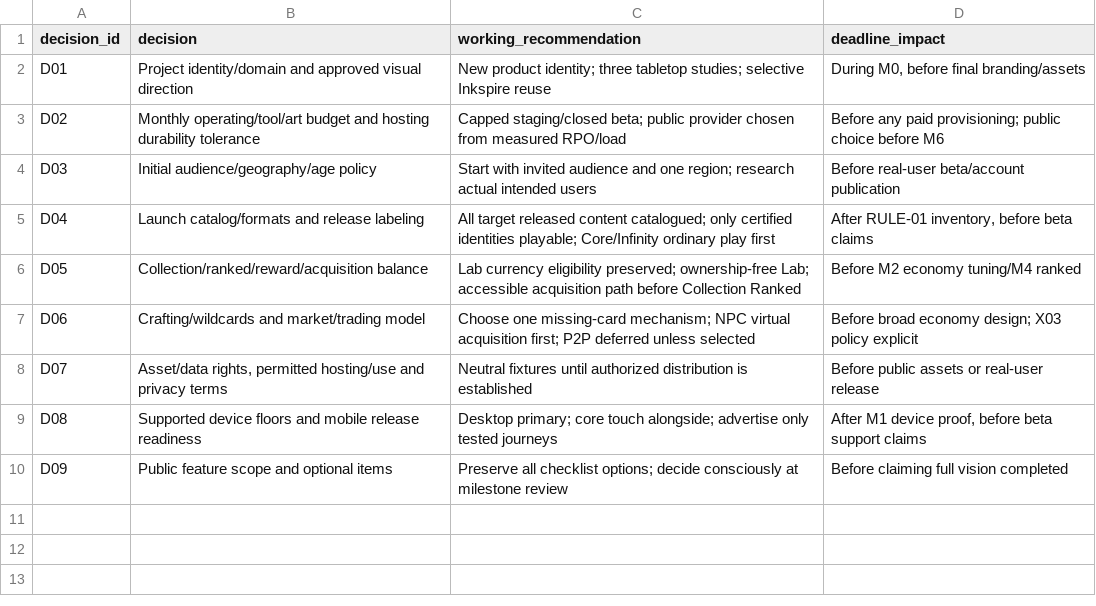
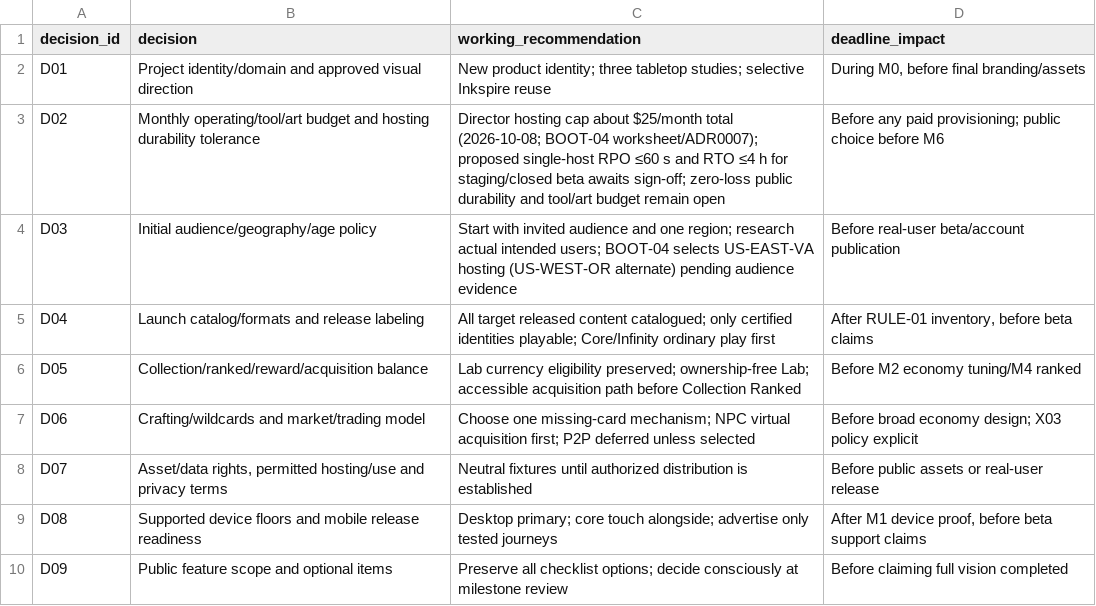
Before and after one commit to chroniicallydiistracted/lorcana-online-tcg, a CSV file: docs/vision/decision_register.csv, drawn as a sheet.

```diff
--- a/docs/vision/decision_register.csv
+++ b/docs/vision/decision_register.csv
@@ -2,4 +2,4 @@ decision_id,decision,working_recommendation,deadline_impact
 D01,Project identity/domain and approved visual direction,New product identity; three tabletop studies; selective Inkspire reuse,"During M0, before final branding/assets"
-D02,Monthly operating/tool/art budget and hosting durability tolerance,Capped staging/closed beta; public provider chosen from measured RPO/load,Before any paid provisioning; public choice before M6
-D03,Initial audience/geography/age policy,Start with invited audience and one region; research actual intended users,Before real-user beta/account publication
+D02,Monthly operating/tool/art budget and hosting durability tolerance,"Director hosting cap about $25/month total (2026-10-08; BOOT-04 worksheet/ADR0007); proposed single-host RPO ≤60 s and RTO ≤4 h for staging/closed beta awaits sign-off; zero-loss public durability and tool/art budget remain open",Before any paid provisioning; public choice before M6
+D03,Initial audience/geography/age policy,"Start with invited audience and one region; research actual intended users; BOOT-04 selects US-EAST-VA hosting (US-WEST-OR alternate) pending audience evidence",Before real-user beta/account publication
 D04,Launch catalog/formats and release labeling,All target released content catalogued; only certified identities playable; Core/Infinity ordinary play first,"After RULE-01 inventory, before beta claims"
```
Also changed, not shown: docs/vision/initial_backlog.csv, 16 other files.
